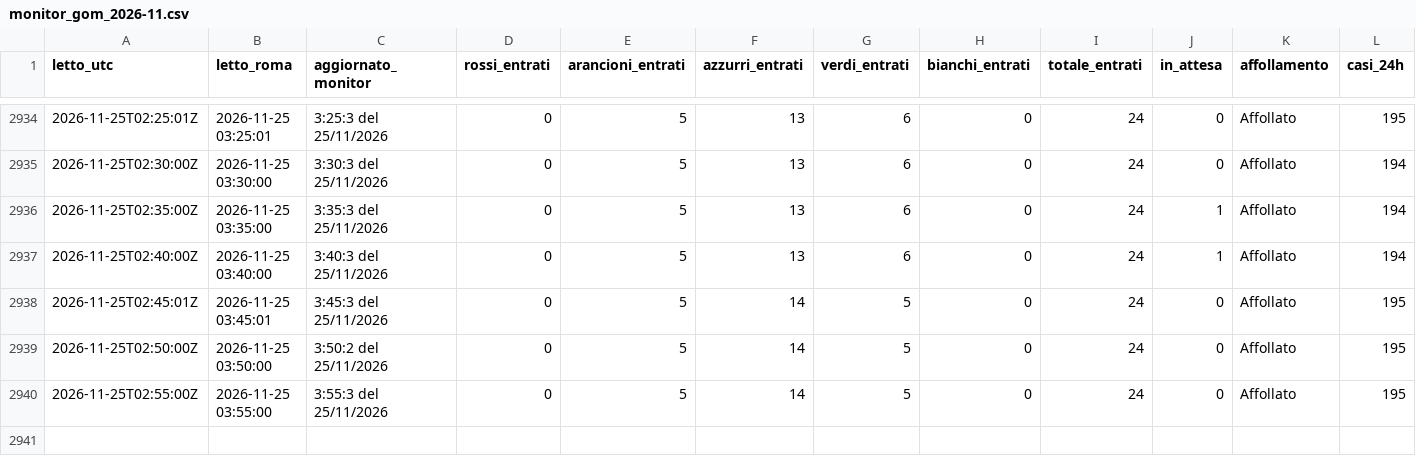
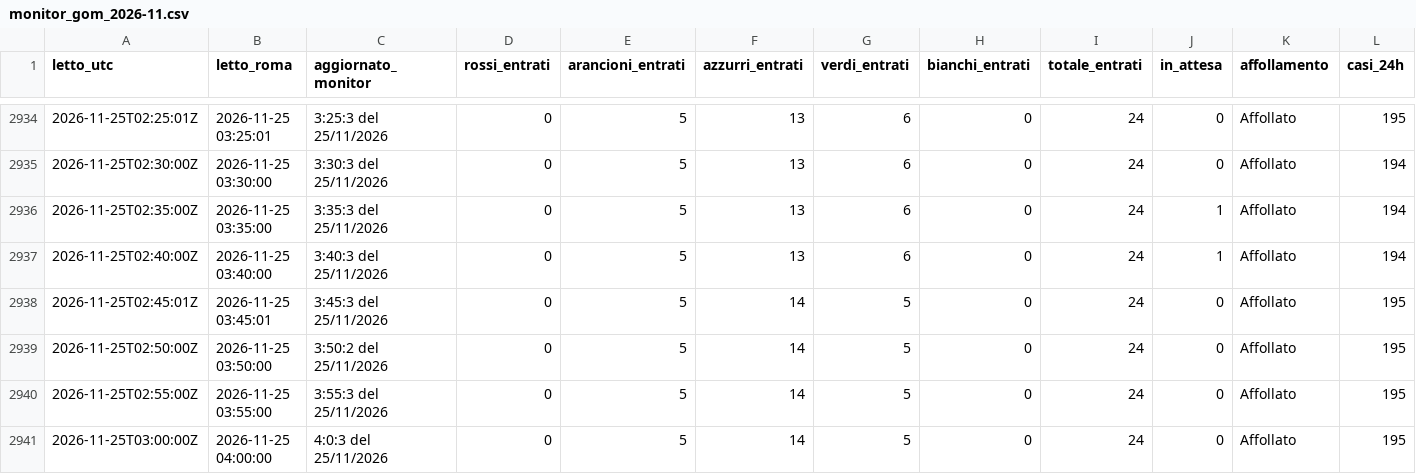
Before and after one commit to denisediprima69/insala-monitor, a CSV file: data/monitor_gom_2026-11.csv, drawn as a sheet; only a part is shown, gaps mark what is left out; the diff names each change by its address in the sheet, - before the commit and + after, or states it on an @@ line.

Commit message:
Monitor 2026-11-25 04:00

```diff
--- a/data/monitor_gom_2026-11.csv
+++ b/data/monitor_gom_2026-11.csv
+row 2941: 2026-11-25T03:00:00Z | 2026-11-25 04:00:00 | 4:0:3 del 25/11/2026 | 0 | 5 | 14 | 5 | 0 | 24 | 0 | Affollato | 195
```
Also changed, not shown: 1 other file.
